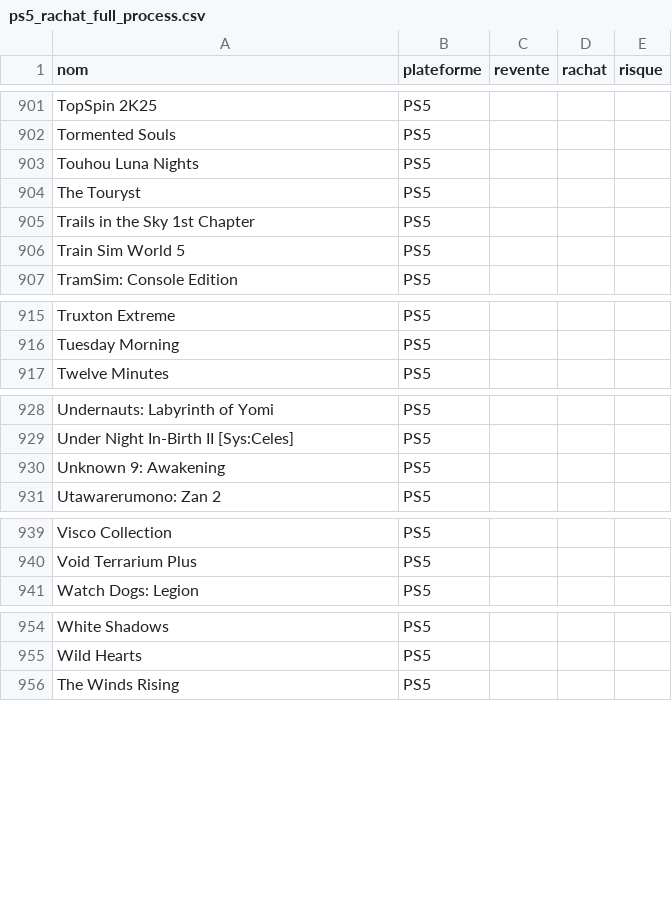
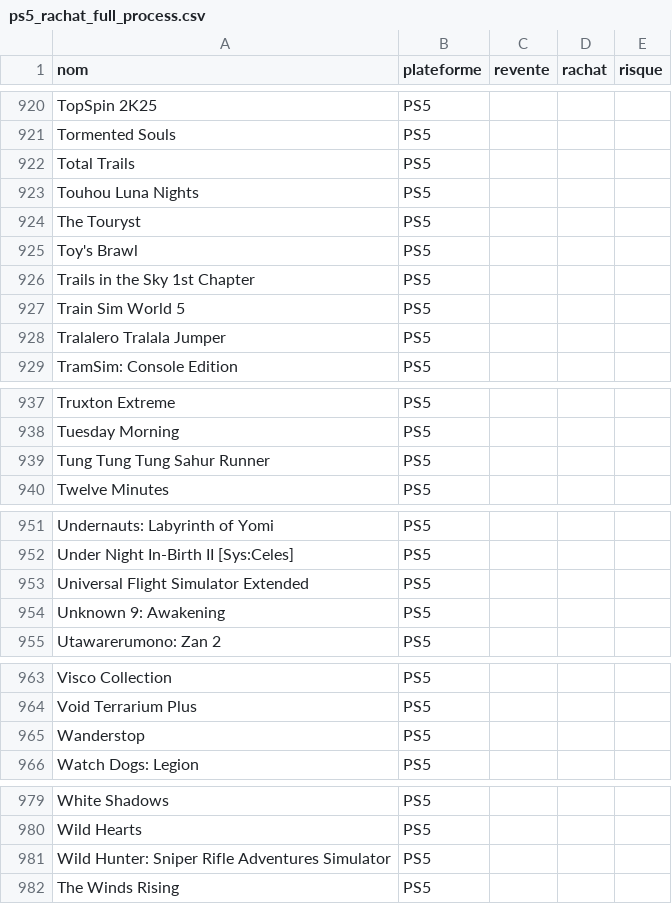
Before and after one commit to Lordkrixus89/V3-rachat-, a CSV file: ps5_rachat_full_process.csv, drawn as a sheet; only a part is shown, gaps mark what is left out; the diff covers the shown part only.

```diff
--- a/ps5_rachat_full_process.csv
+++ b/ps5_rachat_full_process.csv
@@ -902,6 +921,9 @@ TopSpin 2K25,PS5,,,
 Tormented Souls,PS5,,,
+Total Trails,PS5,,,
 Touhou Luna Nights,PS5,,,
 The Touryst,PS5,,,
+Toy's Brawl,PS5,,,
 Trails in the Sky 1st Chapter,PS5,,,
 Train Sim World 5,PS5,,,
+Tralalero Tralala Jumper,PS5,,,
 TramSim: Console Edition,PS5,,,
@@ -916,2 +938,3 @@ Truxton Extreme,PS5,,,
 Tuesday Morning,PS5,,,
+Tung Tung Tung Sahur Runner,PS5,,,
 Twelve Minutes,PS5,,,
@@ -929,2 +952,3 @@ Undernauts: Labyrinth of Yomi,PS5,,,
 Under Night In-Birth II [Sys:Celes],PS5,,,
+Universal Flight Simulator Extended,PS5,,,
 Unknown 9: Awakening,PS5,,,
@@ -940,2 +964,3 @@ Visco Collection,PS5,,,
 Void Terrarium Plus,PS5,,,
+Wanderstop,PS5,,,
 Watch Dogs: Legion,PS5,,,
@@ -955,2 +980,3 @@ White Shadows,PS5,,,
 Wild Hearts,PS5,,,
+Wild Hunter: Sniper Rifle Adventures Simulator,PS5,,,
 The Winds Rising,PS5,,,
```
Also changed, not shown: 21 added rows elsewhere in this file.
